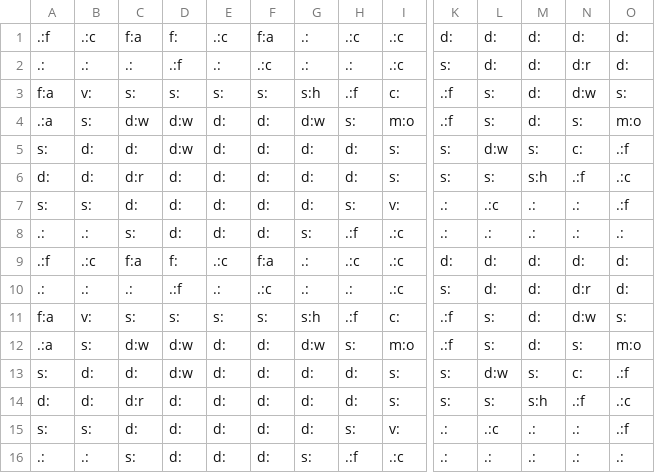
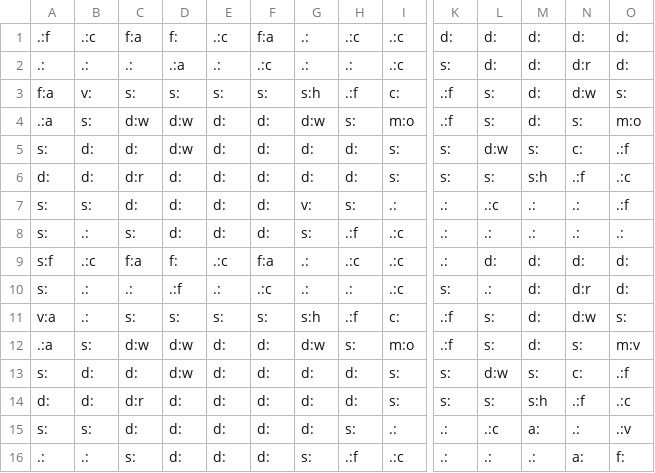
Before and after one commit to GAIGResearch/Tribes, a CSV file: levels/SampleLevel4p_2.csv, drawn as a sheet; only a part is shown, gaps mark what is left out; the diff names each change by its address in the sheet, - before the commit and + after, or states it on an @@ line.

Commit message:
Minor changes to balanced level

```diff
--- a/levels/SampleLevel4p_2.csv
+++ b/levels/SampleLevel4p_2.csv
-D2: .:f
+D2: .:a
-G7: d:
+G7: v:
-I7: v:
+I7: .:
-A8: .:
+A8: s:
-A9: .:f
+A9: s:f
-K9: d:
+K9: .:
-A10: .:
+A10: s:
-L10: d:
+L10: .:
-A11: f:a
+A11: v:a
-B11: v:
+B11: .:
-O12: m:o
+O12: m:v
-I15: v:
+I15: .:
-M15: .:
+M15: a:
-O15: .:f
+O15: .:v
-N16: .:
+N16: a:
-O16: .:
+O16: f:
```
